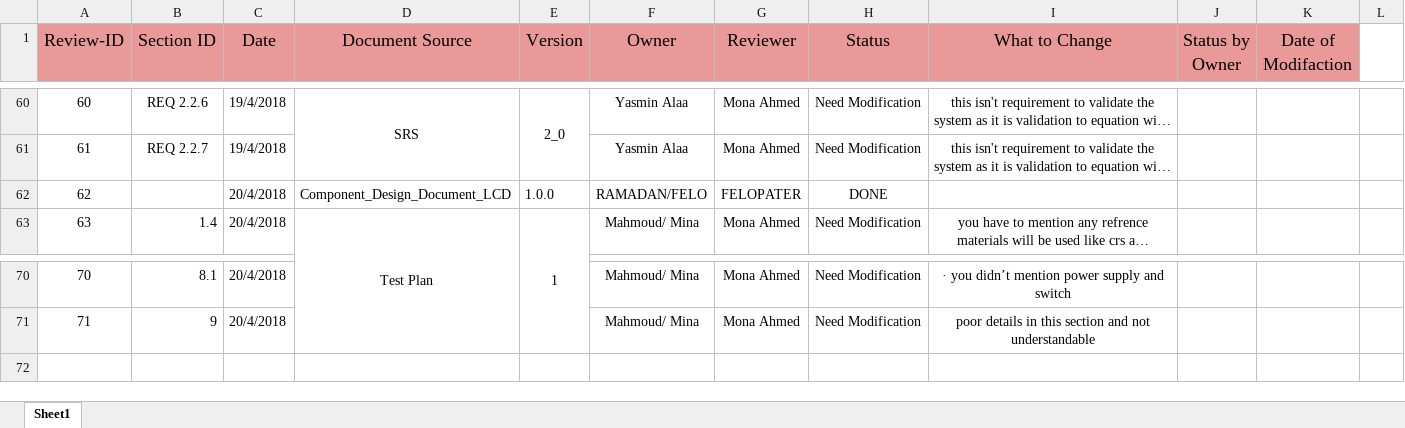
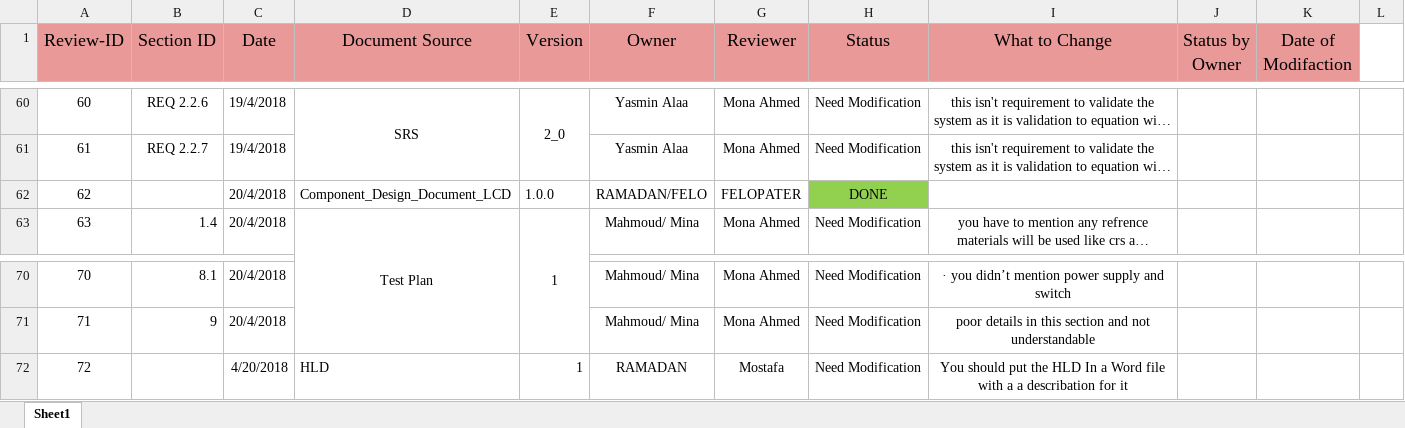
Before and after one commit to DigitalDistanceMeasurement/DDM, an Excel workbook: Documents/Second_Week/Review_Log_V_2.1.xlsx, sheet Sheet1, drawn as a sheet; only a part is shown, gaps mark what is left out; long unchanged cells end in …; values as stored, in another font and other column widths than the file's, no borders; the diff names each change by its address in the sheet, - before the commit and + after, or states it on an @@ line.

Commit message:
Adding a Review about HLD

```diff
--- a/Documents/Second_Week/Review_Log_V_2.1.xlsx (sheet Sheet1)
+++ b/Documents/Second_Week/Review_Log_V_2.1.xlsx (sheet Sheet1)
-H62 fill: none
+H62 fill: #92D050
+row 72: 72 |  | 4/20/2018 | HLD | 1 | RAMADAN | Mostafa | Need Modification | You should put the HLD In a Word file with a a describation for it
```
